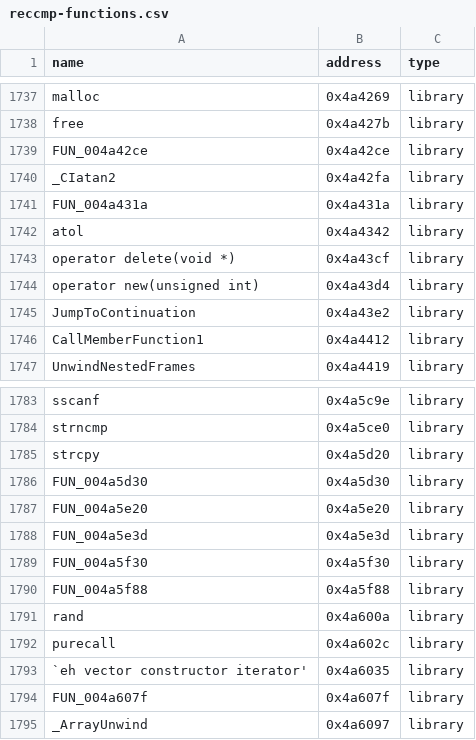
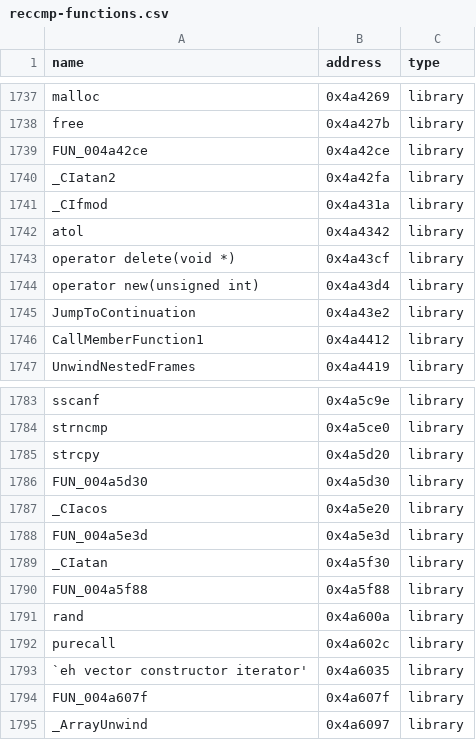
Before and after one commit to Swiizyu/th08, a CSV file: config/reccmp-functions.csv, drawn as a sheet; only a part is shown, gaps mark what is left out.

```diff
--- a/config/reccmp-functions.csv
+++ b/config/reccmp-functions.csv
@@ -1740,3 +1740,3 @@ FUN_004a42ce,0x4a42ce,library
 _CIatan2,0x4a42fa,library
-FUN_004a431a,0x4a431a,library
+_CIfmod,0x4a431a,library
 atol,0x4a4342,library
@@ -1786,5 +1786,5 @@ strcpy,0x4a5d20,library
 FUN_004a5d30,0x4a5d30,library
-FUN_004a5e20,0x4a5e20,library
+_CIacos,0x4a5e20,library
 FUN_004a5e3d,0x4a5e3d,library
-FUN_004a5f30,0x4a5f30,library
+_CIatan,0x4a5f30,library
 FUN_004a5f88,0x4a5f88,library
```
Also changed, not shown: config/reccmp-globals.csv, 1 other file.
